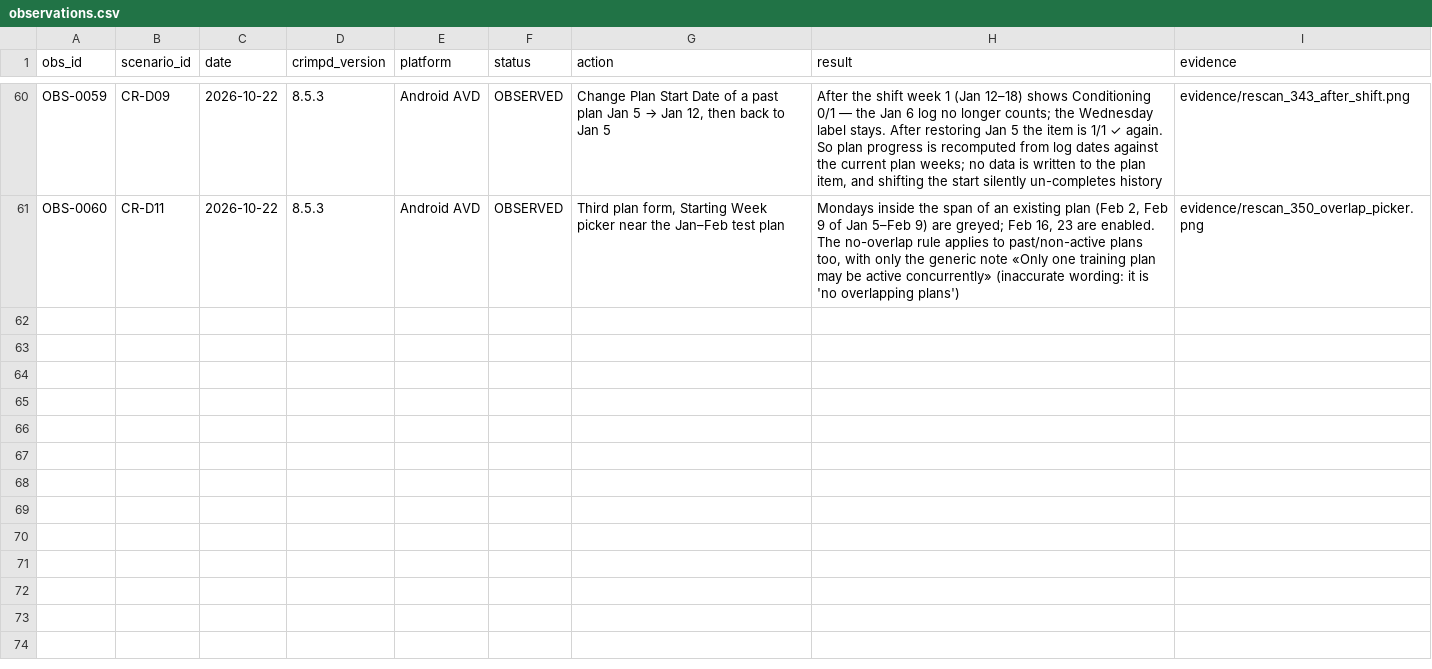
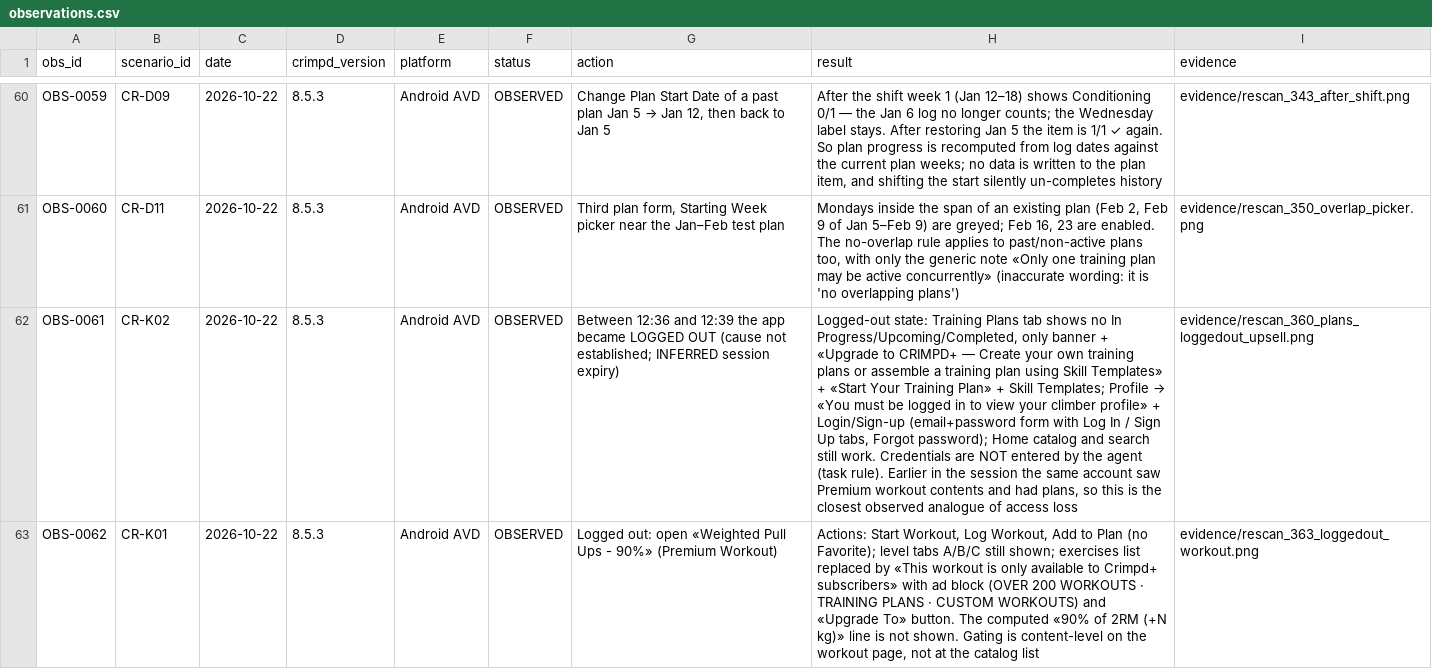
Before and after one commit to bimoool/pullup-trainer-bot, a CSV file: docs/research/crimpd-rescan-20261021/observations.csv, drawn as a sheet; only a part is shown, gaps mark what is left out; the diff names each change by its address in the sheet, - before the commit and + after, or states it on an @@ line.

Commit message:
docs(research): logged-out state discovered, test data left in account (OBS-0061..62)

```diff
--- a/docs/research/crimpd-rescan-20261021/observations.csv
+++ b/docs/research/crimpd-rescan-20261021/observations.csv
+row 62: OBS-0061 | CR-K02 | 2026-10-22 | 8.5.3 | Android AVD | OBSERVED | Between 12:36 and 12:39 the app became LOGGED OUT (cause not established; INFERRED session expiry) | Logged-out state: Training Plans tab shows no In Progress/Upcoming/Completed, only banner + «Upgrade to CRIMPD+ — Create your own training plans or assemble a training plan using Skill Templates» + «Start Your Training Plan» + Skill Templates; Profile → «You must be logged in to view your climber profile» + Login/Sign-up (email+password form with Log In / Sign Up tabs, Forgot password); Home catalog and search still work. Credentials are NOT entered by the agent (task rule). Earlier in the session the same account saw Premium workout contents and had plans, so this is the closest observed analogue of access loss | evidence/rescan_360_plans_loggedout_upsell.png
+row 63: OBS-0062 | CR-K01 | 2026-10-22 | 8.5.3 | Android AVD | OBSERVED | Logged out: open «Weighted Pull Ups - 90%» (Premium Workout) | Actions: Start Workout, Log Workout, Add to Plan (no Favorite); level tabs A/B/C still shown; exercises list replaced by «This workout is only available to Crimpd+ subscribers» with ad block (OVER 200 WORKOUTS · TRAINING PLANS · CUSTOM WORKOUTS) and «Upgrade To» button. The computed «90% of 2RM (+N kg)» line is not shown. Gating is content-level on the workout page, not at the catalog list | evidence/rescan_363_loggedout_workout.png
```
Also changed, not shown: docs/research/crimpd-rescan-20261021/coverage.csv, 4 other files.
